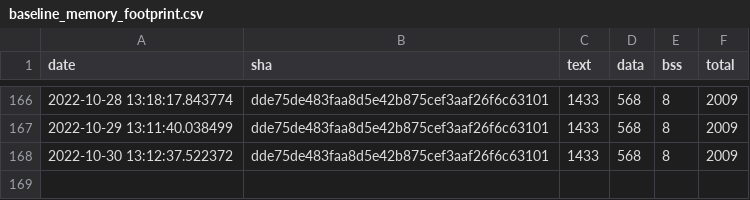
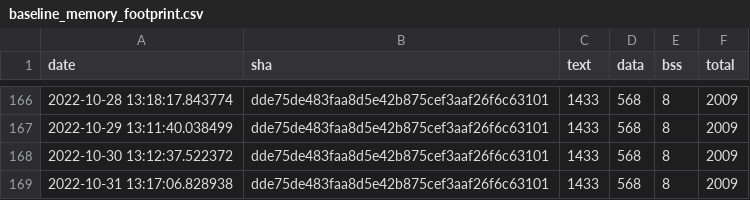
Before and after one commit to jwithers/tflite-micro, a CSV file: data/continuous_builds/size_profiling/linux_x86_64_release/baseline_memory_footprint.csv, drawn as a sheet; only a part is shown, gaps mark what is left out.

```diff
--- a/data/continuous_builds/size_profiling/linux_x86_64_release/baseline_memory_footprint.csv
+++ b/data/continuous_builds/size_profiling/linux_x86_64_release/baseline_memory_footprint.csv
@@ -168 +168,2 @@ date,sha,text,data,bss,total
 2022-10-30 13:12:37.522372,dde75de483faa8d5e42b875cef3aaf26f6c63101,1433,568,8,2009
+2022-10-31 13:17:06.828938,dde75de483faa8d5e42b875cef3aaf26f6c63101,1433,568,8,2009
```
Also changed, not shown: data/continuous_builds/size_profiling/linux_x86_64_release/interpreter_memory_footprint.csv, data/continuous_builds/size_profiling/linux_x86_64_release/keyword_benchmark.csv, 3 other files.
